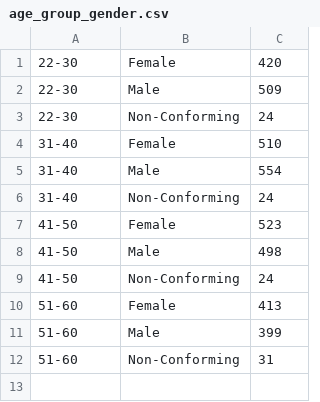
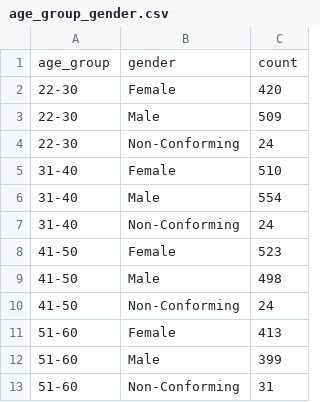
Before and after one commit to sobradoamanda/HR-project-SQL-and-PBi, a CSV file: Tables/age_group_gender.csv, drawn as a sheet.

```diff
--- a/Tables/age_group_gender.csv
+++ b/Tables/age_group_gender.csv
@@ -1 +1,2 @@
+age_group;gender;count
 22-30;Female;420
```
Also changed, not shown: Tables/employee_change.csv, Tables/gender_departments.csv, 9 other files.
